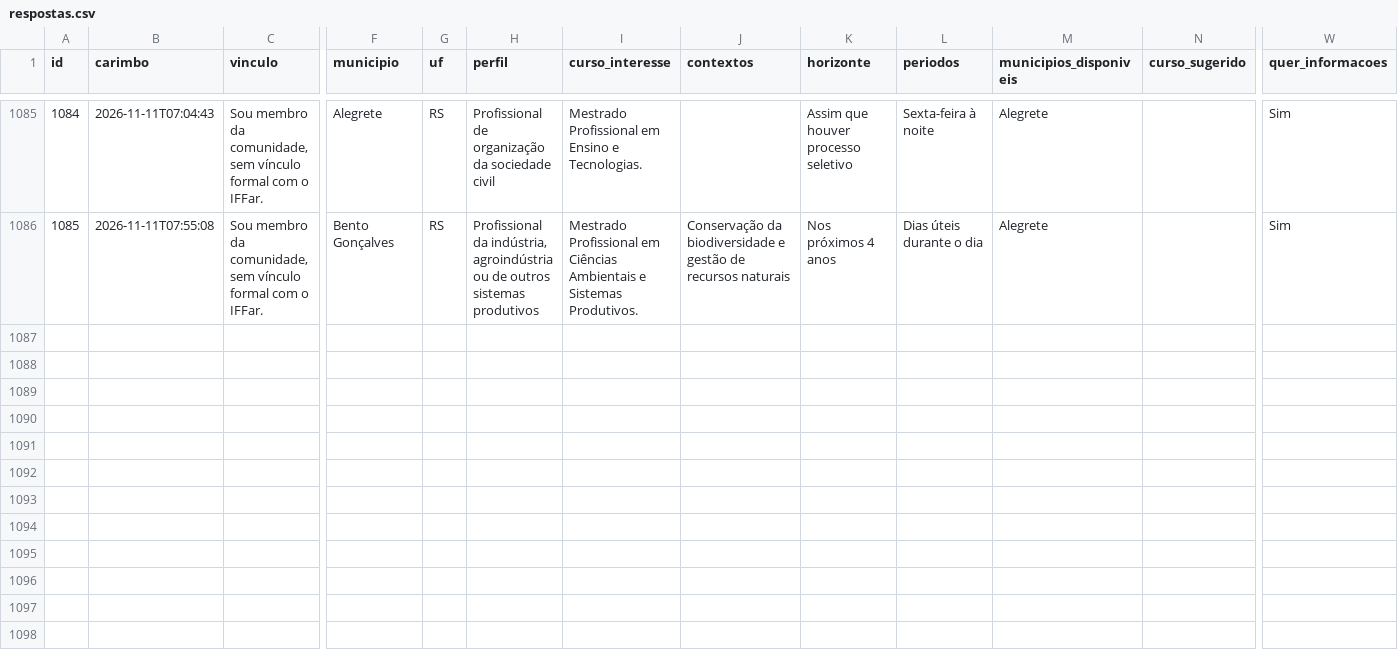
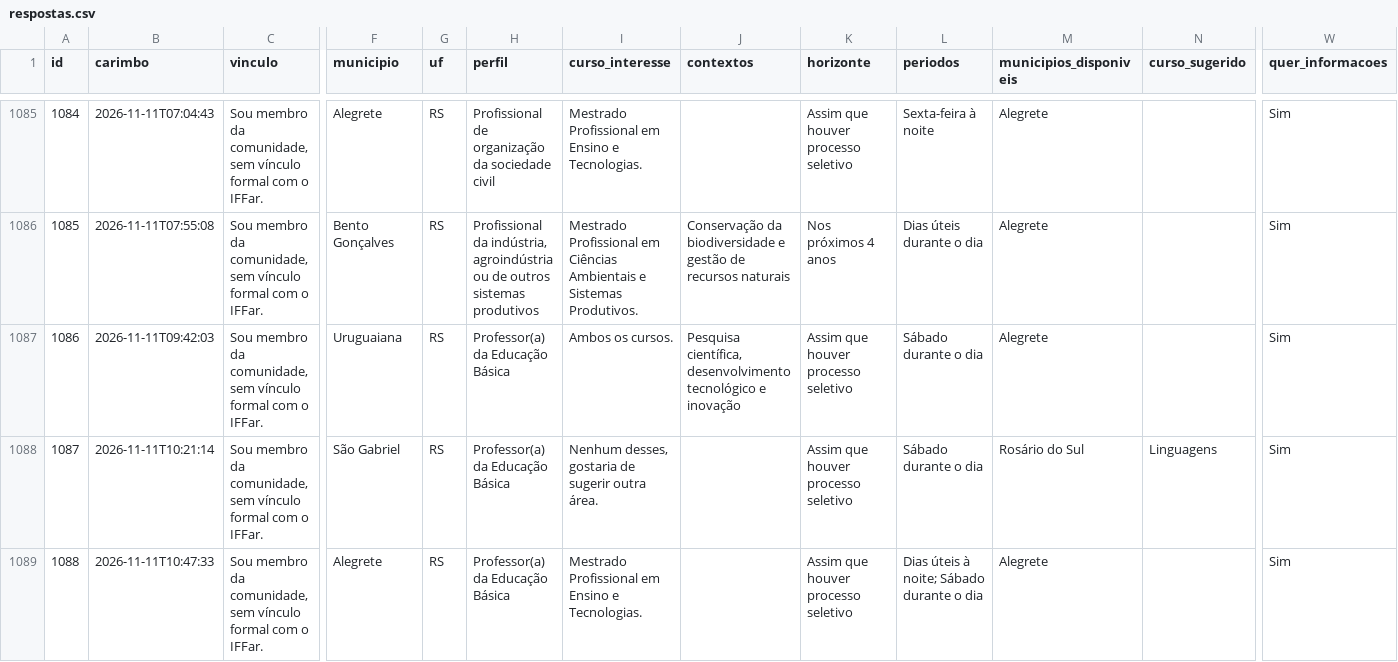
Before and after one commit to jalinegm/painel-demanda-mestrados, a CSV file: docs/dados/respostas.csv, drawn as a sheet; only a part is shown, gaps mark what is left out; rows hold the shown columns only; the diff covers the shown part only; the diff names each change by its address in the sheet, - before the commit and + after, or states it on an @@ line.

```diff
--- a/docs/dados/respostas.csv
+++ b/docs/dados/respostas.csv
+row 1087: 1086 | 2026-11-11T09:42:03 | Sou membro da comunidade, sem vínculo formal com o IFFar. | Uruguaiana | RS | Professor(a) da Educação Básica | Ambos os cursos. | Pesquisa científica, desenvolvimento tecnológico e inovação | Assim que houver processo seletivo | Sábado durante o dia | Alegrete |  | Sim
+row 1088: 1087 | 2026-11-11T10:21:14 | Sou membro da comunidade, sem vínculo formal com o IFFar. | São Gabriel | RS | Professor(a) da Educação Básica | Nenhum desses, gostaria de sugerir outra área. |  | Assim que houver processo seletivo | Sábado durante o dia | Rosário do Sul | Linguagens | Sim
+row 1089: 1088 | 2026-11-11T10:47:33 | Sou membro da comunidade, sem vínculo formal com o IFFar. | Alegrete | RS | Professor(a) da Educação Básica | Mestrado Profissional em Ensino e Tecnologias. |  | Assim que houver processo seletivo | Dias úteis à noite; Sábado durante o dia | Alegrete |  | Sim
```
Also changed, not shown: 6 added rows elsewhere in this file, 1 other file.
